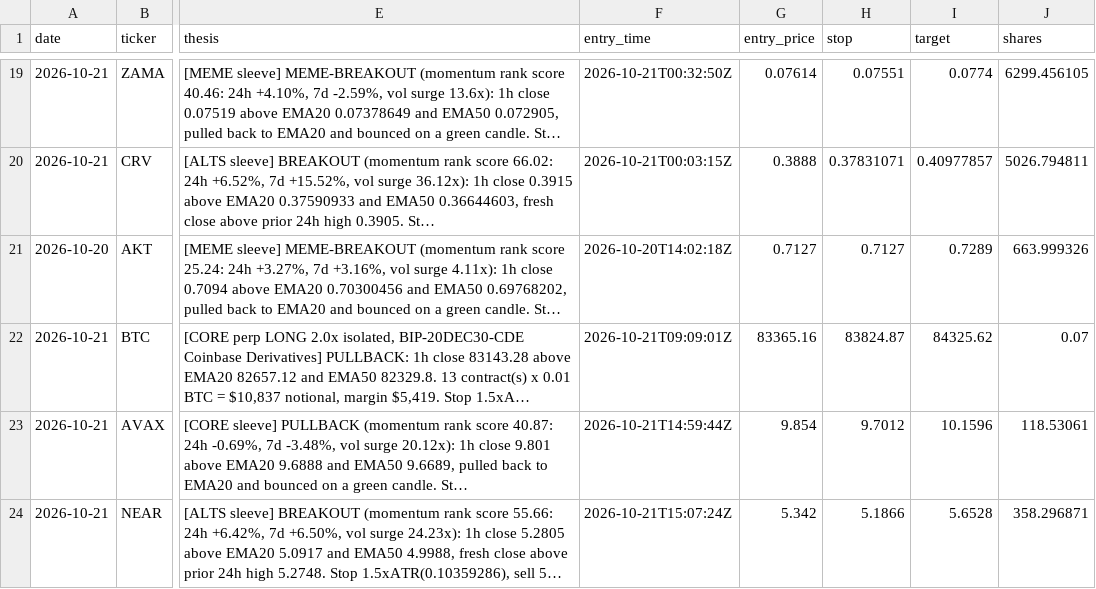
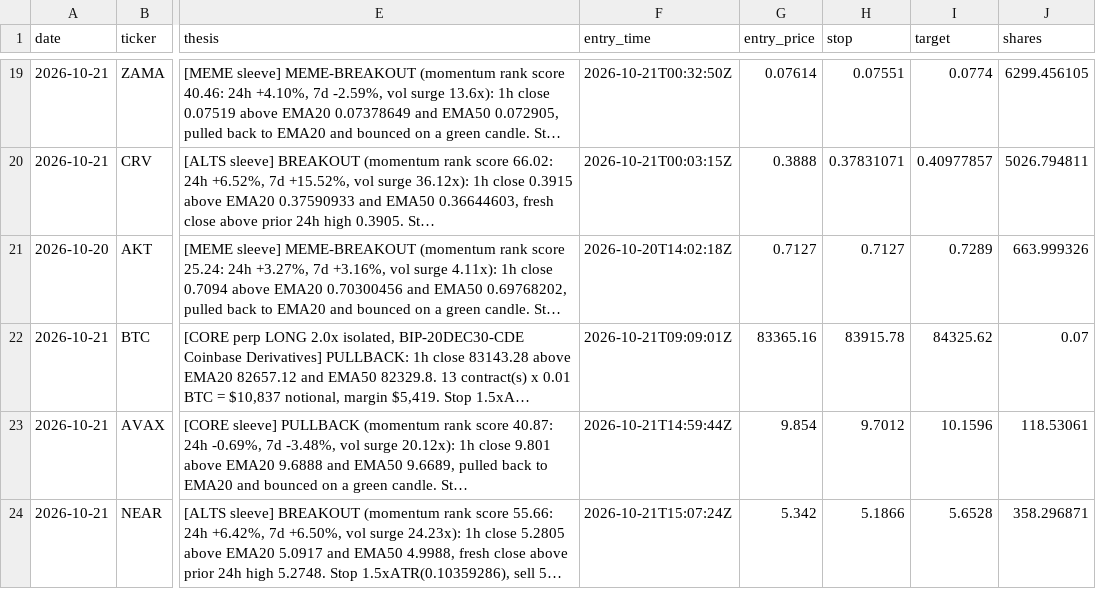
Before and after one commit to northgeorgiacablingco-commits/paper-trading-dashboard, a CSV file: data/crypto_journal.csv, drawn as a sheet; only a part is shown, gaps mark what is left out; long unchanged cells end in …; the diff names each change by its address in the sheet, - before the commit and + after, or states it on an @@ line.

```diff
--- a/data/crypto_journal.csv
+++ b/data/crypto_journal.csv
-H22 (stop): 83824.87
+H22 (stop): 83915.78
```
Also changed, not shown: 4 other files.
